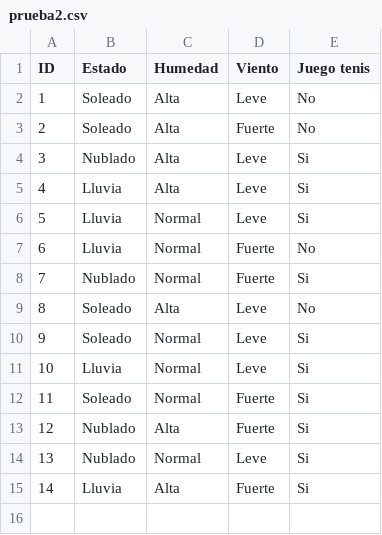
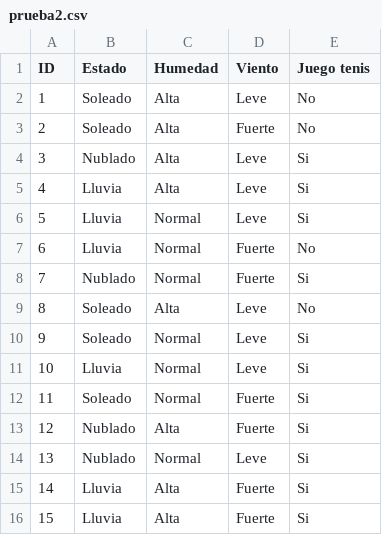
Before and after one commit to AFE99/Arboles-de-Decisicion-IA, a CSV file: prueba2.csv, drawn as a sheet.

```diff
--- a/prueba2.csv
+++ b/prueba2.csv
@@ -15 +15,2 @@ ID,Estado,Humedad,Viento,Juego tenis
 14,Lluvia,Alta,Fuerte,Si
+15,Lluvia,Alta,Fuerte,Si
```
Also changed, not shown: 1 other file.
